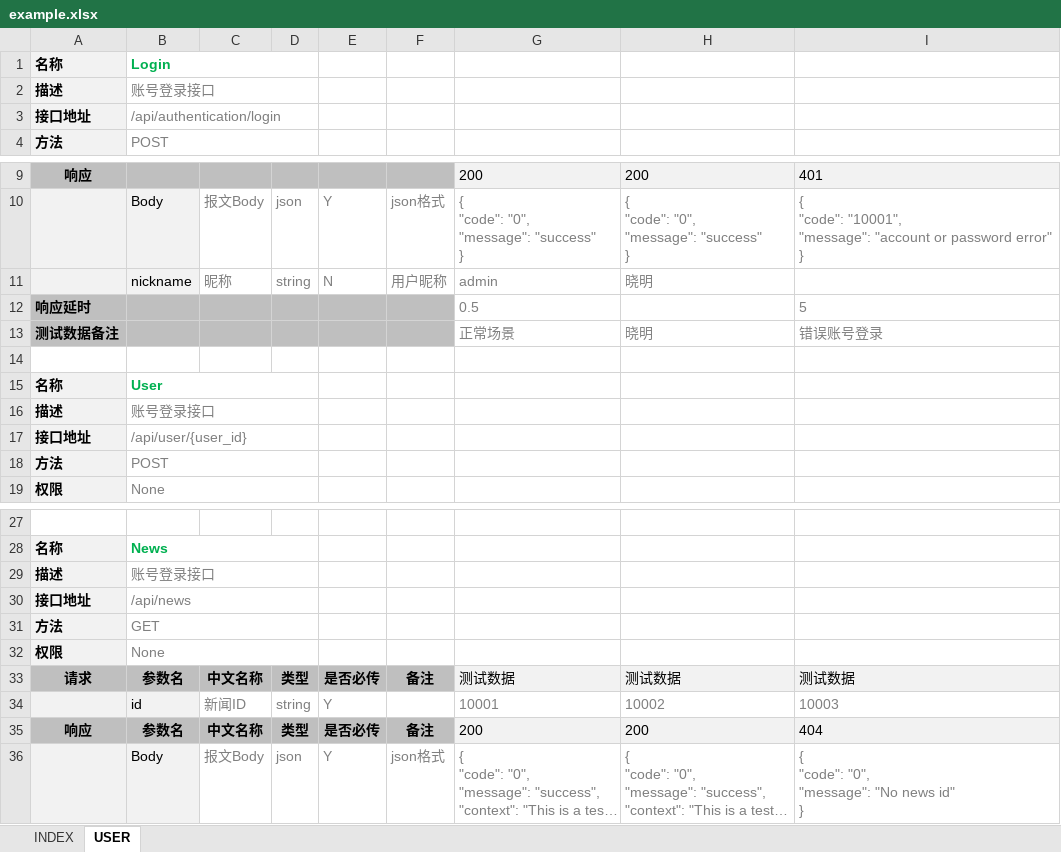
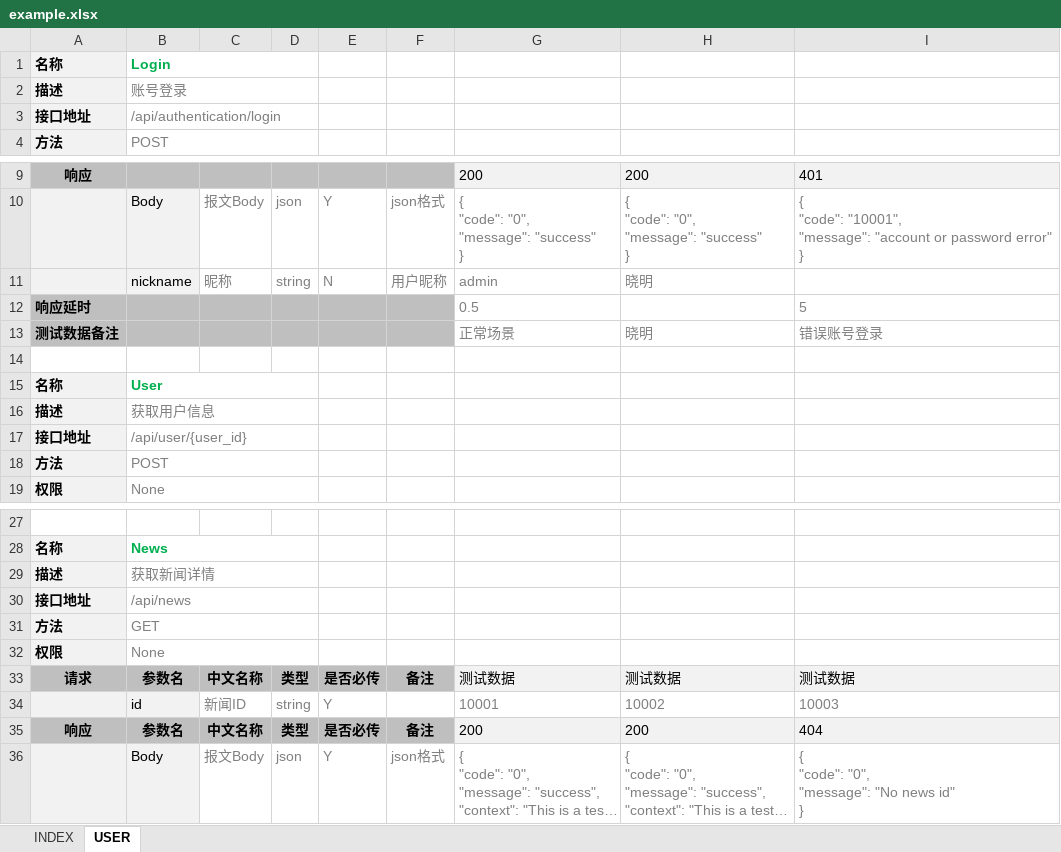
Before and after one commit to tonglei100/doo, an Excel workbook: example.xlsx, sheet USER, drawn as a sheet; only a part is shown, gaps mark what is left out; long unchanged cells end in …; values as stored, in another font and other column widths than the file's, no borders; the diff names each change by its address in the sheet, - before the commit and + after, or states it on an @@ line.

```diff
--- a/example.xlsx (sheet USER)
+++ b/example.xlsx (sheet USER)
-B2: 账号登录接口
+B2: 账号登录
-B16: 账号登录接口
+B16: 获取用户信息
-B29: 账号登录接口
+B29: 获取新闻详情
```
Also changed, not shown: 2 other files.
